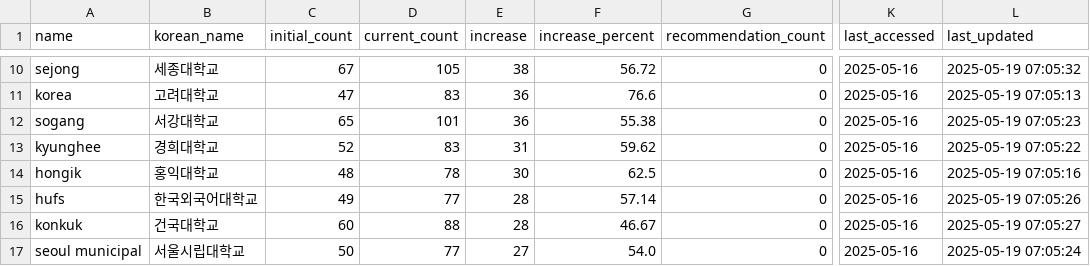
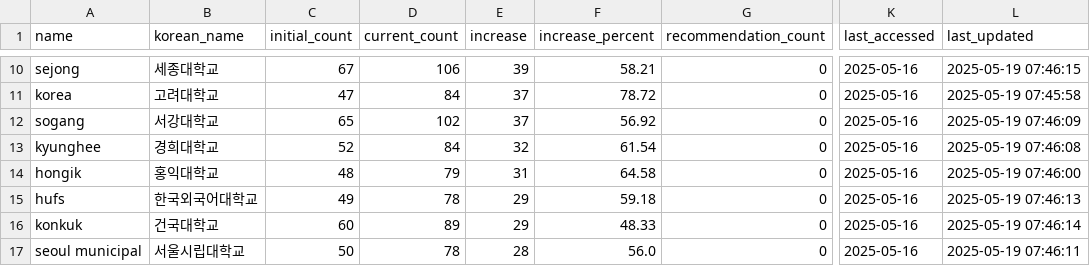
Before and after one commit to Gender-Watchdog/metoo2025_dashboard, a CSV file: sources/university_data_current.csv, drawn as a sheet; only a part is shown, gaps mark what is left out; the diff covers the shown part only; the diff names each change by its address in the sheet, - before the commit and + after, or states it on an @@ line.

```diff
--- a/sources/university_data_current.csv
+++ b/sources/university_data_current.csv
-D10 (current_count): 105
+D10 (current_count): 106
-E10 (increase): 38
+E10 (increase): 39
-F10 (increase_percent): 56.72
+F10 (increase_percent): 58.21
-L10 (last_updated): 2025-05-19 07:05:32
+L10 (last_updated): 2025-05-19 07:46:15
-D11 (current_count): 83
+D11 (current_count): 84
-E11:E12 (increase): 36
+E11:E12 (increase): 37
-F11 (increase_percent): 76.6
+F11 (increase_percent): 78.72
-L11 (last_updated): 2025-05-19 07:05:13
+L11 (last_updated): 2025-05-19 07:45:58
-D12 (current_count): 101
+D12 (current_count): 102
-F12 (increase_percent): 55.38
+F12 (increase_percent): 56.92
-L12 (last_updated): 2025-05-19 07:05:23
+L12 (last_updated): 2025-05-19 07:46:09
-D13 (current_count): 83
+D13 (current_count): 84
-E13 (increase): 31
+E13 (increase): 32
-F13 (increase_percent): 59.62
+F13 (increase_percent): 61.54
-L13 (last_updated): 2025-05-19 07:05:22
+L13 (last_updated): 2025-05-19 07:46:08
-D14 (current_count): 78
+D14 (current_count): 79
-E14 (increase): 30
+E14 (increase): 31
-F14 (increase_percent): 62.5
+F14 (increase_percent): 64.58
-L14 (last_updated): 2025-05-19 07:05:16
+L14 (last_updated): 2025-05-19 07:46:00
-D15 (current_count): 77
+D15 (current_count): 78
-E15:E16 (increase): 28
+E15:E16 (increase): 29
-F15 (increase_percent): 57.14
+F15 (increase_percent): 59.18
-L15 (last_updated): 2025-05-19 07:05:26
+L15 (last_updated): 2025-05-19 07:46:13
-D16 (current_count): 88
+D16 (current_count): 89
-F16 (increase_percent): 46.67
+F16 (increase_percent): 48.33
-L16 (last_updated): 2025-05-19 07:05:27
+L16 (last_updated): 2025-05-19 07:46:14
-D17 (current_count): 77
+D17 (current_count): 78
-E17 (increase): 27
+E17 (increase): 28
-F17 (increase_percent): 54.0
+F17 (increase_percent): 56.0
-L17 (last_updated): 2025-05-19 07:05:24
+L17 (last_updated): 2025-05-19 07:46:11
```
Also changed, not shown: 1 added row, 1 removed row and 54 edited cells elsewhere in this file, sources/dc_inside_post_urls.csv, 15 other files.
